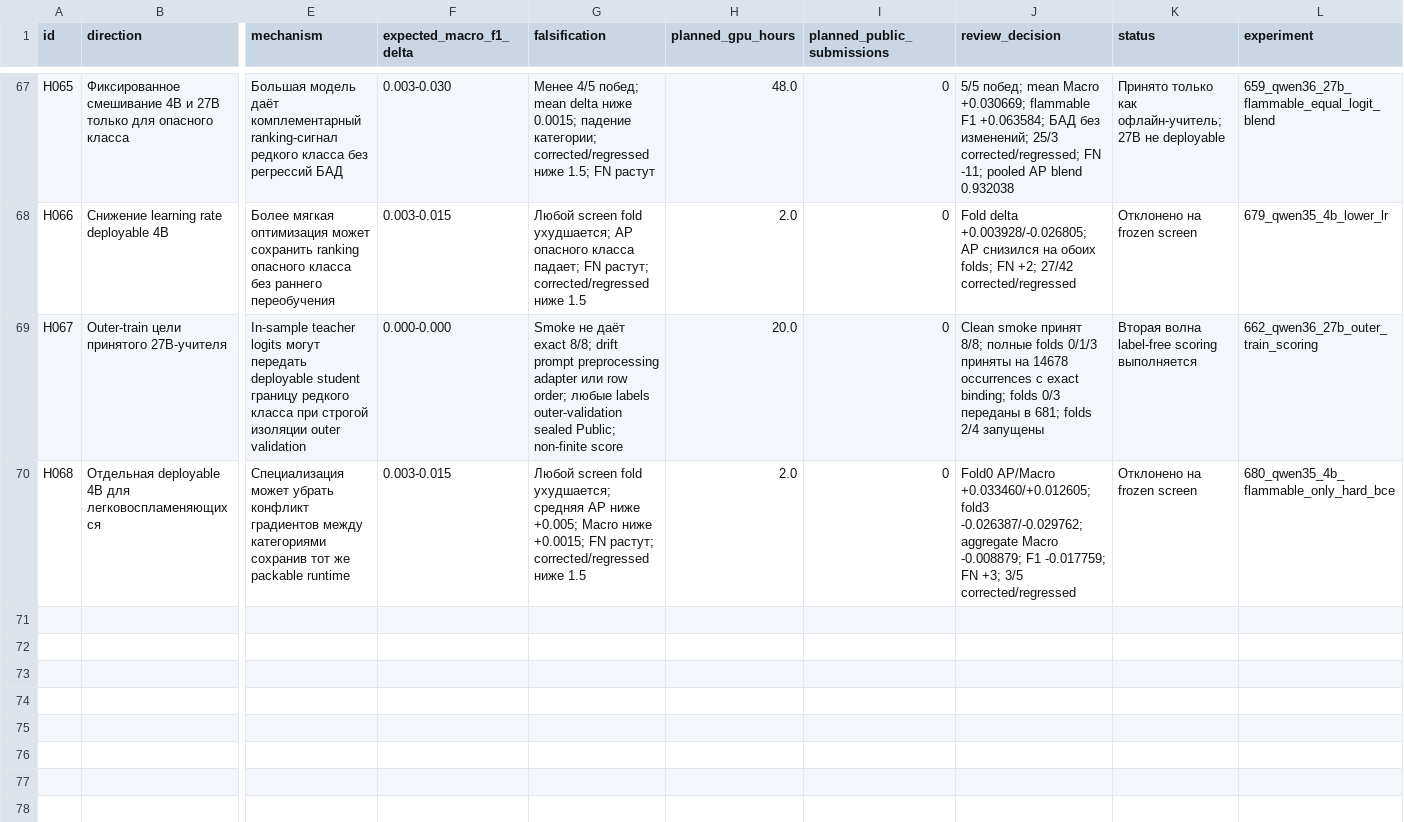
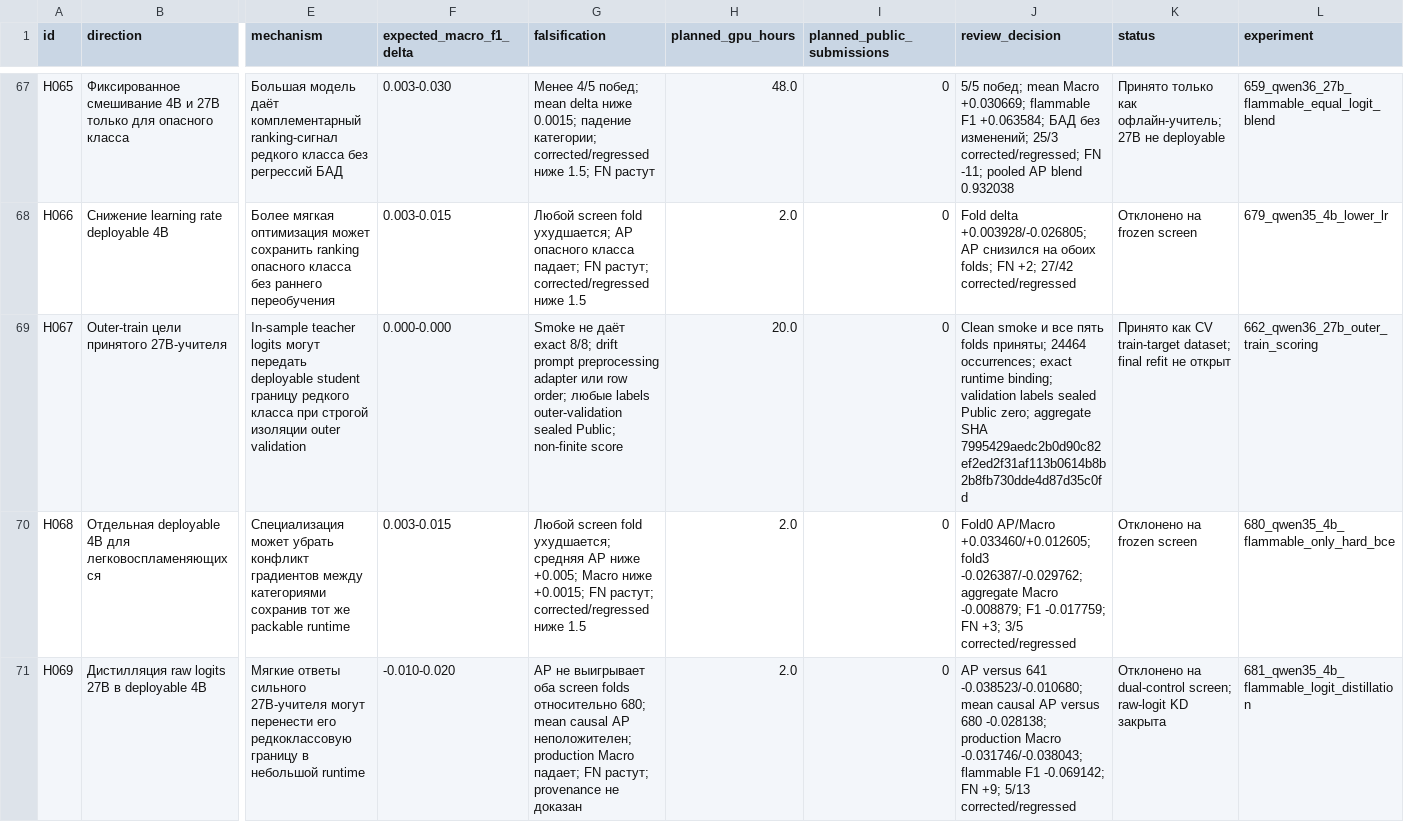
Before and after one commit to triflt/ecup-2026-quality, a CSV file: reports/hypothesis-board.csv, drawn as a sheet; only a part is shown, gaps mark what is left out; rows hold the shown columns only; the diff names each change by its address in the sheet, - before the commit and + after, or states it on an @@ line.

Commit message:
Close teacher scoring and distillation screen

```diff
--- a/reports/hypothesis-board.csv
+++ b/reports/hypothesis-board.csv
-J69 (review_decision): Clean smoke принят 8/8; полные folds 0/1/3 приняты на 14678 occurrences с exact binding; folds 0/3 переданы в 681; folds 2/4 запущены
+J69 (review_decision): Clean smoke и все пять folds приняты; 24464 occurrences; exact runtime binding; validation labels sealed Public zero; aggregate SHA 7995429aedc2b0d90c82ef2ed2f31af113b0614b8b2b8fb730dde4d87d35c0fd
-K69 (status): Вторая волна label-free scoring выполняется
+K69 (status): Принято как CV train-target dataset; final refit не открыт
+row 71: H069 | Дистилляция raw logits 27B в deployable 4B | Мягкие ответы сильного 27B-учителя могут перенести его редкоклассовую границу в небольшой runtime | -0.010-0.020 | AP не выигрывает оба screen folds относительно 680; mean causal AP неположителен; production Macro падает; FN растут; provenance не доказан | 2.0 | 0 | AP versus 641 -0.038523/-0.010680; mean causal AP versus 680 -0.028138; production Macro -0.031746/-0.038043; flammable F1 -0.069142; FN +9; 5/13 corrected/regressed | Отклонено на dual-control screen; raw-logit KD закрыта | 681_qwen35_4b_flammable_logit_distillation
```
Also changed, not shown: reports/experiment-log.csv, 10 other files.
